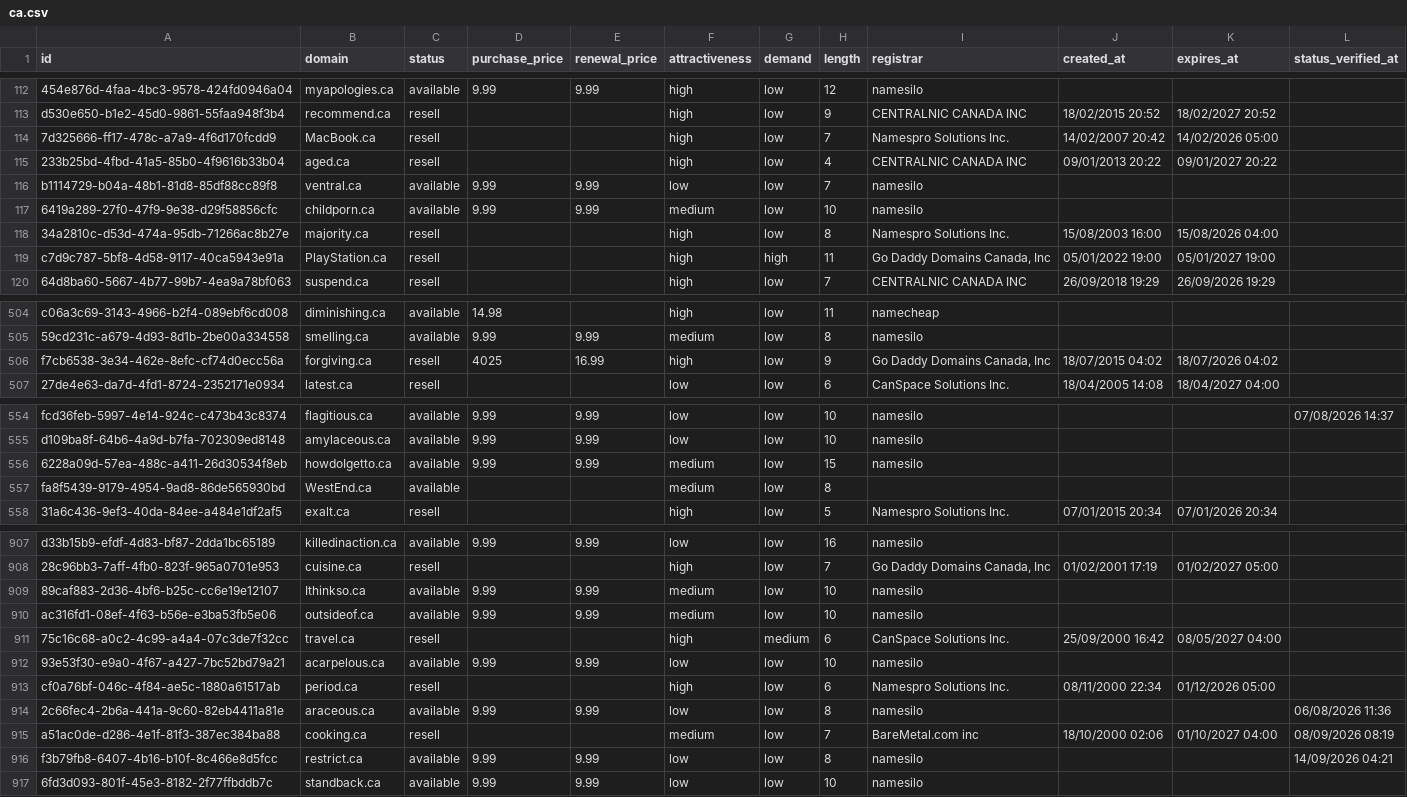
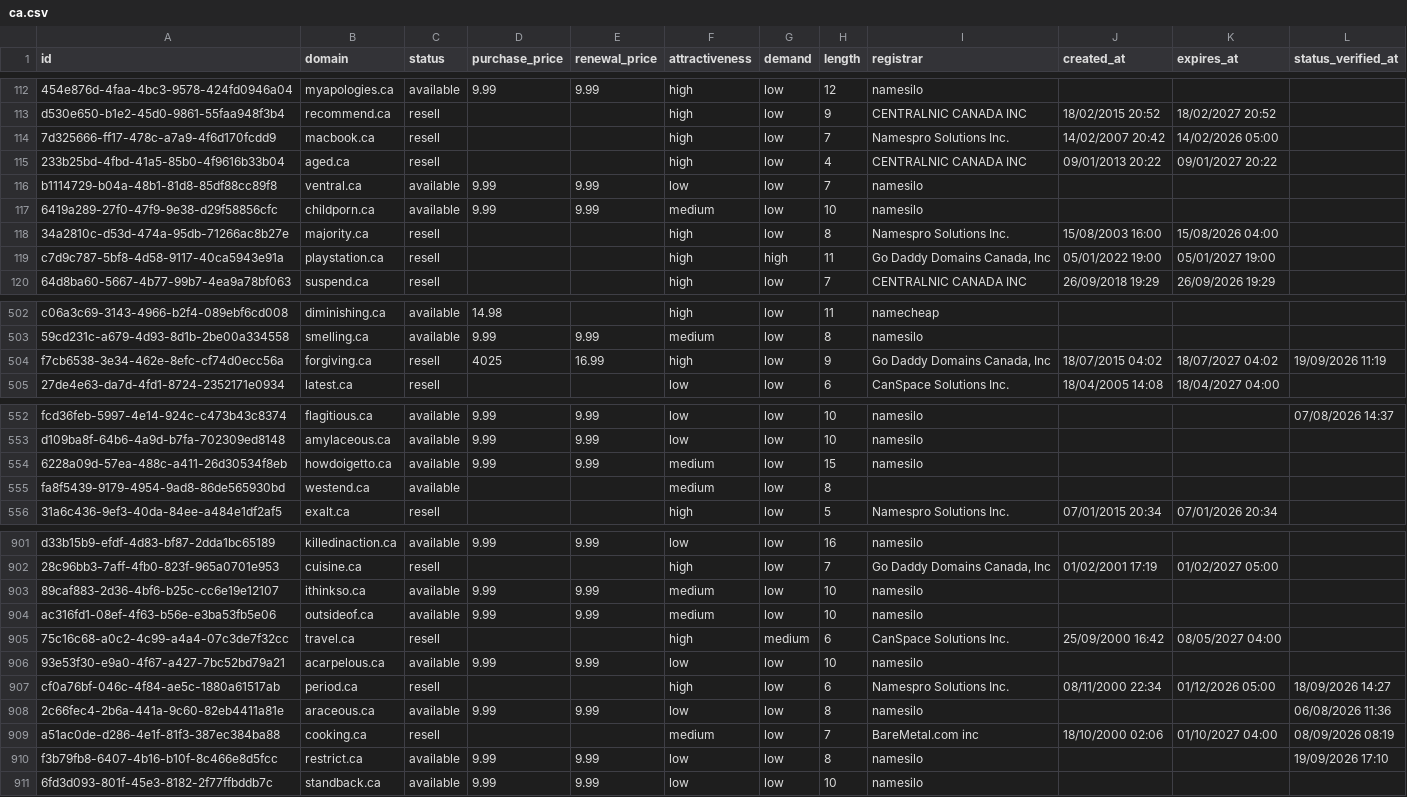
Before and after one commit to UniqueDomains/ca-oneword-domains, a CSV file: ca.csv, drawn as a sheet; only a part is shown, gaps mark what is left out; addresses are those after the commit; the diff covers the shown part only; the diff names each change by its address in the sheet, - before the commit and + after, or states it on an @@ line.

Commit message:
Domains update

```diff
--- a/ca.csv
+++ b/ca.csv
-B114 (domain): MacBook.ca
+B114 (domain): macbook.ca
-B119 (domain): PlayStation.ca
+B119 (domain): playstation.ca
-K504 (expires_at): 18/07/2026 04:02
+K504 (expires_at): 18/07/2027 04:02
-L504 (status_verified_at): (empty)
+L504 (status_verified_at): 19/09/2026 11:19
-B554 (domain): howdoIgetto.ca
+B554 (domain): howdoigetto.ca
-B555 (domain): WestEnd.ca
+B555 (domain): westend.ca
-B903 (domain): Ithinkso.ca
+B903 (domain): ithinkso.ca
-L907 (status_verified_at): (empty)
+L907 (status_verified_at): 18/09/2026 14:27
-L910 (status_verified_at): 14/09/2026 04:21
+L910 (status_verified_at): 19/09/2026 17:10
```
Also changed, not shown: 6 added rows, 6 removed rows and 42 edited cells elsewhere in this file, 4 other files.
